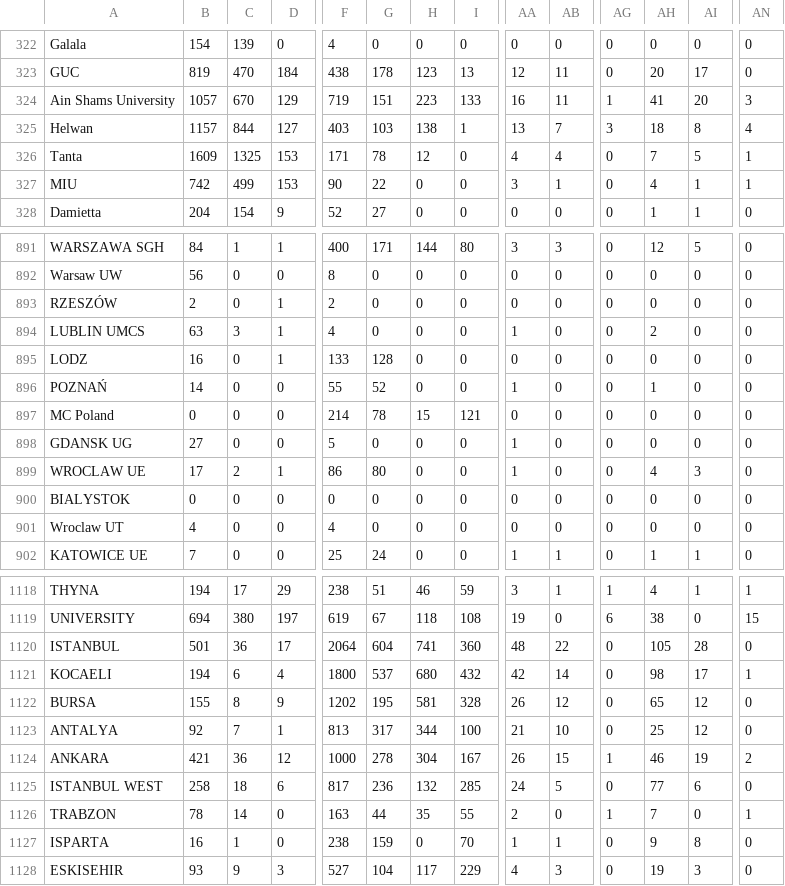
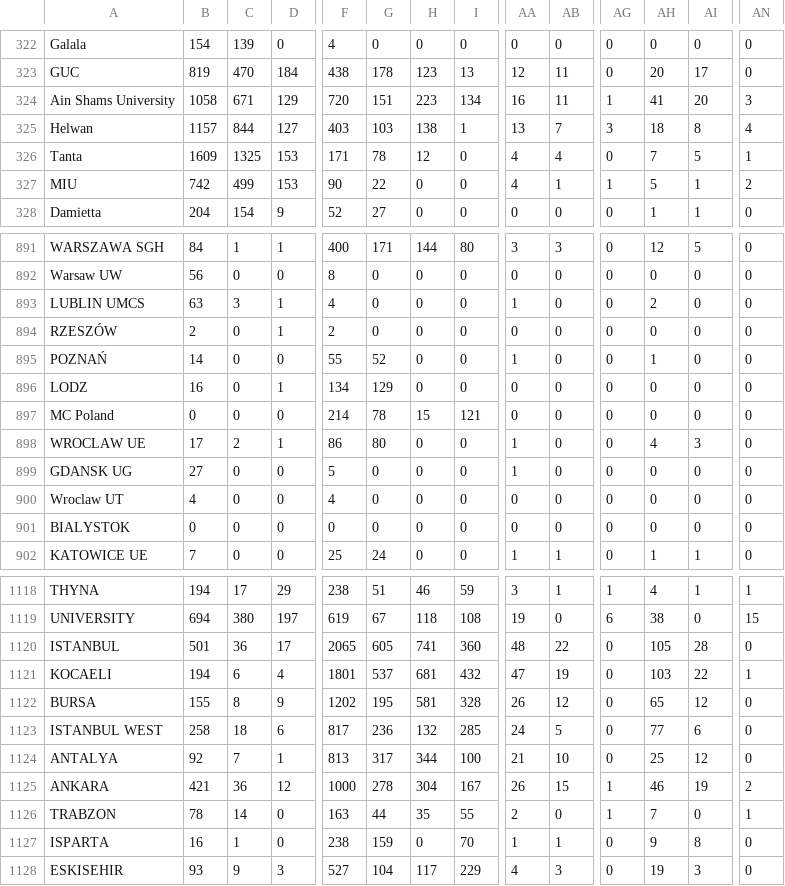
Before and after one commit to AIESEC-LK/data-pipeline, a CSV file: abs_df.csv, drawn as a sheet; only a part is shown, gaps mark what is left out; removed rows and columns are numbered as before the commit, all else as after; rows hold the shown columns only; the diff covers the shown part only; the diff names each change by its address in the sheet, - before the commit and + after, or states it on an @@ line.

```diff
--- a/abs_df.csv
+++ b/abs_df.csv
-B324: 1057
+B324: 1058
-C324: 670
+C324: 671
-F324: 719
+F324: 720
-I324: 133
+I324: 134
-AA327: 3
+AA327: 4
-AG327: 0
+AG327: 1
-AH327: 4
+AH327: 5
-AN327: 1
+AN327: 2
@@ row 894 moved to row 893: LUBLIN UMCS @@
-row 895: LODZ | 16 | 0 | 1 | 133 | 128 | 0 | 0 | 0 | 0 | 0 | 0 | 0 | 0
+row 896: LODZ | 16 | 0 | 1 | 134 | 129 | 0 | 0 | 0 | 0 | 0 | 0 | 0 | 0
@@ row 899 moved to row 898: WROCLAW UE @@
@@ row 901 moved to row 900: Wroclaw UT @@
-F1120: 2064
+F1120: 2065
-G1120: 604
+G1120: 605
-F1121: 1800
+F1121: 1801
-H1121: 680
+H1121: 681
-AA1121: 42
+AA1121: 47
-AB1121: 14
+AB1121: 19
-AH1121: 98
+AH1121: 103
-AI1121: 17
+AI1121: 22
@@ row 1125 moved to row 1123: ISTANBUL WEST @@
```
Also changed, not shown: 34 moved rows and 25 edited cells elsewhere in this file, cr_accepted_df.csv, cr_applicant_df.csv, 3 other files.
